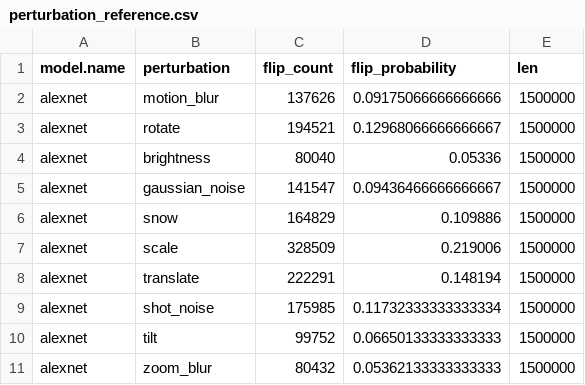
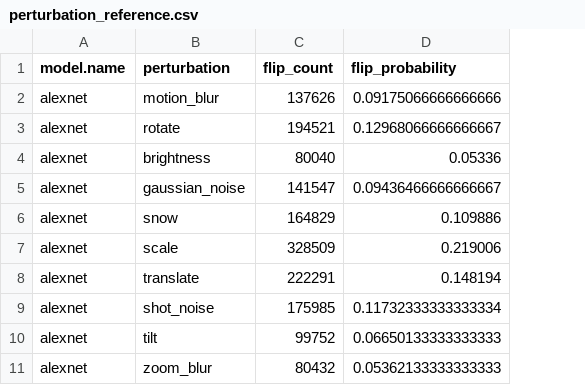
Before and after one commit to tmplxz/carelabels, a CSV file: mlcl/testing/robustness/perturbation_reference.csv, drawn as a sheet; the diff names each change by its address in the sheet, - before the commit and + after, or states it on an @@ line.

```diff
--- a/mlcl/testing/robustness/perturbation_reference.csv
+++ b/mlcl/testing/robustness/perturbation_reference.csv
-column E (len), rows 2-11: all 1500000
```
Also changed, not shown: 4 other files.
